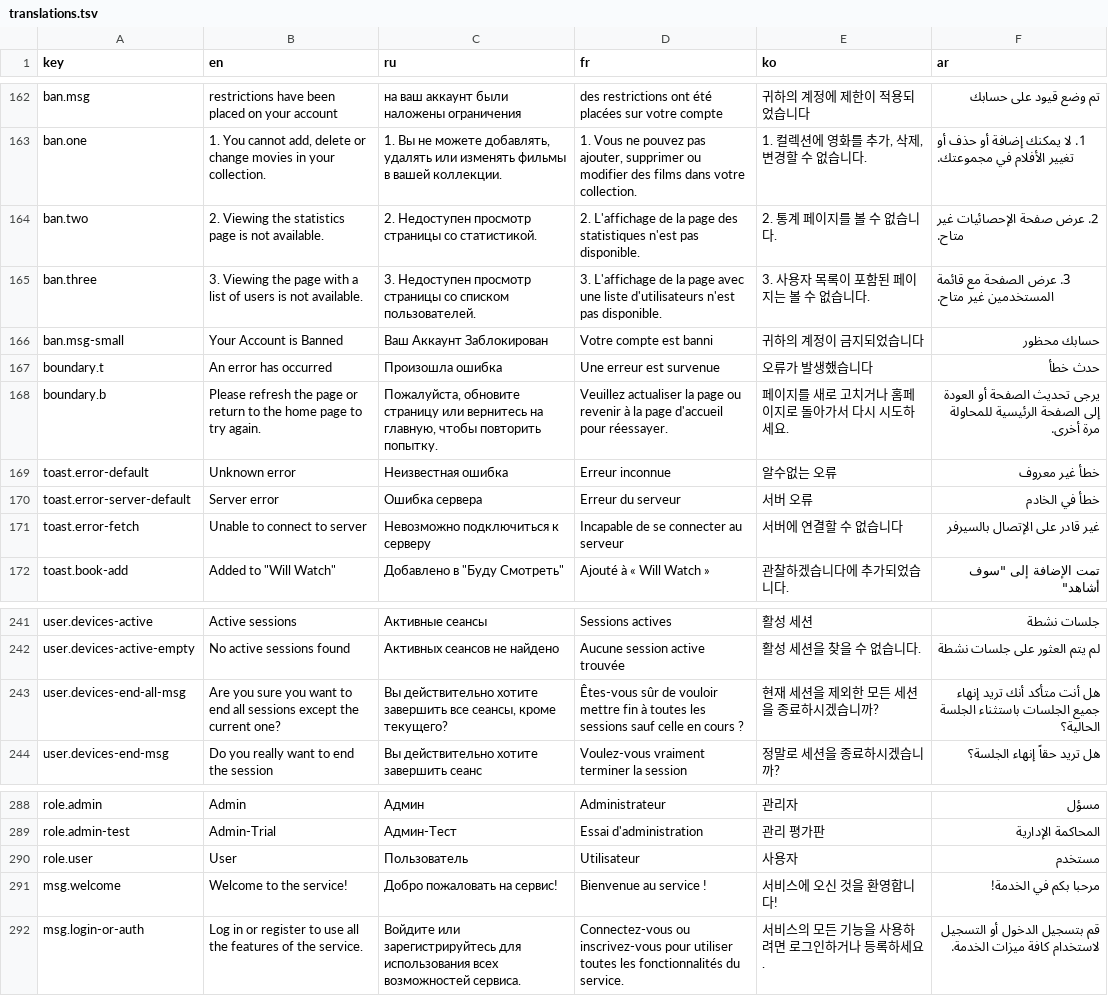
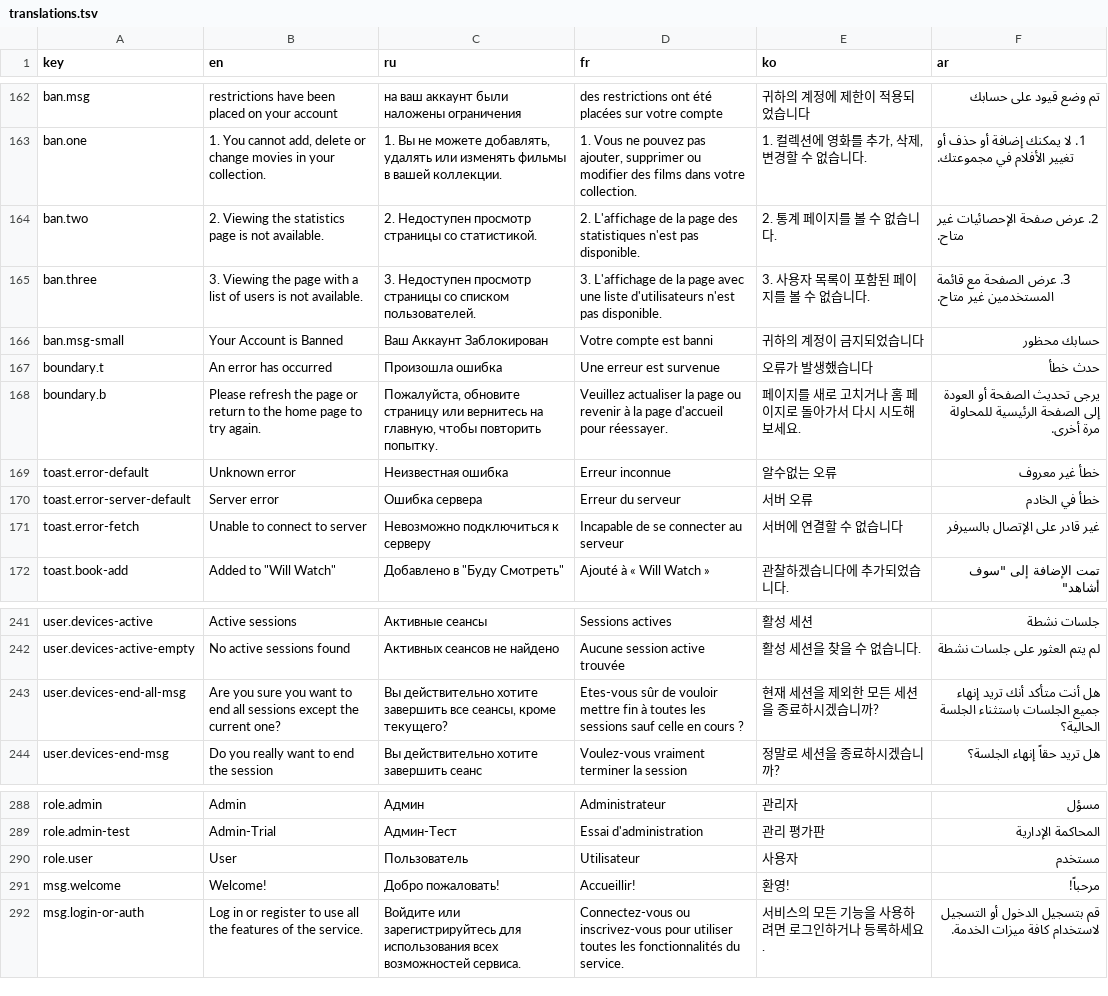
Before and after one commit to civiaj/cinemaze, a TSV file: client/resources/translations.tsv, drawn as a sheet; only a part is shown, gaps mark what is left out.

Commit message:
update translations

```diff
--- a/client/resources/translations.tsv
+++ b/client/resources/translations.tsv
@@ -164,6 +164,6 @@ ban.one	1. You cannot add, delete or change movies in your collection.	1. Вы
 ban.two	2. Viewing the statistics page is not available.	2. Недоступен просмотр страницы со статистикой.	2. L'affichage de la page des statistiques n'est pas disponible.	2. 통계 페이지를 볼 수 없습니다.	2. عرض صفحة الإحصائيات غير متاح.
-ban.three	3. Viewing the page with a list of users is not available.	3. Недоступен просмотр страницы со списком пользователей.	3. L'affichage de la page avec une liste d'utilisateurs n'est pas disponible.	3. 사용자 목록이 포함된 페이지는 볼 수 없습니다.	3. عرض الصفحة مع قائمة المستخدمين غير متاح.
+ban.three	3. Viewing the page with a list of users is not available.	3. Недоступен просмотр страницы со списком пользователей.	3. L'affichage de la page avec une liste d'utilisateurs n'est pas disponible.	3. 사용자 목록이 포함된 페이지를 볼 수 없습니다.	3. عرض الصفحة مع قائمة المستخدمين غير متاح.
 ban.msg-small	Your Account is Banned	Ваш Аккаунт Заблокирован	Votre compte est banni	귀하의 계정이 금지되었습니다	حسابك محظور
 boundary.t	An error has occurred	Произошла ошибка	Une erreur est survenue	오류가 발생했습니다	حدث خطأ
-boundary.b	Please refresh the page or return to the home page to try again.	Пожалуйста, обновите страницу или вернитесь на главную, чтобы повторить попытку.	Veuillez actualiser la page ou revenir à la page d'accueil pour réessayer.	페이지를 새로 고치거나 홈페이지로 돌아가서 다시 시도하세요.	يرجى تحديث الصفحة أو العودة إلى الصفحة الرئيسية للمحاولة مرة أخرى.
+boundary.b	Please refresh the page or return to the home page to try again.	Пожалуйста, обновите страницу или вернитесь на главную, чтобы повторить попытку.	Veuillez actualiser la page ou revenir à la page d'accueil pour réessayer.	페이지를 새로 고치거나 홈 페이지로 돌아가서 다시 시도해 보세요.	يرجى تحديث الصفحة أو العودة إلى الصفحة الرئيسية للمحاولة مرة أخرى.
 toast.error-default	Unknown error	Неизвестная ошибка	Erreur inconnue	알수없는 오류	خطأ غير معروف
@@ -242,3 +242,3 @@ user.devices-active	Active sessions	Активные сеансы	Sessions activ
 user.devices-active-empty	No active sessions found	Активных сеансов не найдено	Aucune session active trouvée	활성 세션을 찾을 수 없습니다.	لم يتم العثور على جلسات نشطة
-user.devices-end-all-msg	Are you sure you want to end all sessions except the current one?	Вы действительно хотите завершить все сеансы, кроме текущего?	Êtes-vous sûr de vouloir mettre fin à toutes les sessions sauf celle en cours ?	현재 세션을 제외한 모든 세션을 종료하시겠습니까?	هل أنت متأكد أنك تريد إنهاء جميع الجلسات باستثناء الجلسة الحالية؟
+user.devices-end-all-msg	Are you sure you want to end all sessions except the current one?	Вы действительно хотите завершить все сеансы, кроме текущего?	Etes-vous sûr de vouloir mettre fin à toutes les sessions sauf celle en cours ?	현재 세션을 제외한 모든 세션을 종료하시겠습니까?	هل أنت متأكد أنك تريد إنهاء جميع الجلسات باستثناء الجلسة الحالية؟
 user.devices-end-msg	Do you really want to end the session	Вы действительно хотите завершить сеанс	Voulez-vous vraiment terminer la session	정말로 세션을 종료하시겠습니까?	هل تريد حقاً إنهاء الجلسة؟
@@ -290,3 +290,3 @@ role.admin-test	Admin-Trial	Админ-Тест	Essai d'administration	관리
 role.user	User	Пользователь	Utilisateur	사용자	مستخدم
-msg.welcome	Welcome to the service!	Добро пожаловать на сервис!	Bienvenue au service !	서비스에 오신 것을 환영합니다!	مرحبا بكم في الخدمة!
+msg.welcome	Welcome!	Добро пожаловать!	Accueillir!	환영!	مرحباً!
 msg.login-or-auth	Log in or register to use all the features of the service.	Войдите или зарегистрируйтесь для использования всех возможностей сервиса.	Connectez-vous ou inscrivez-vous pour utiliser toutes les fonctionnalités du service.	서비스의 모든 기능을 사용하려면 로그인하거나 등록하세요.	قم بتسجيل الدخول أو التسجيل لاستخدام كافة ميزات الخدمة.
```
Also changed, not shown: 8 other files.
